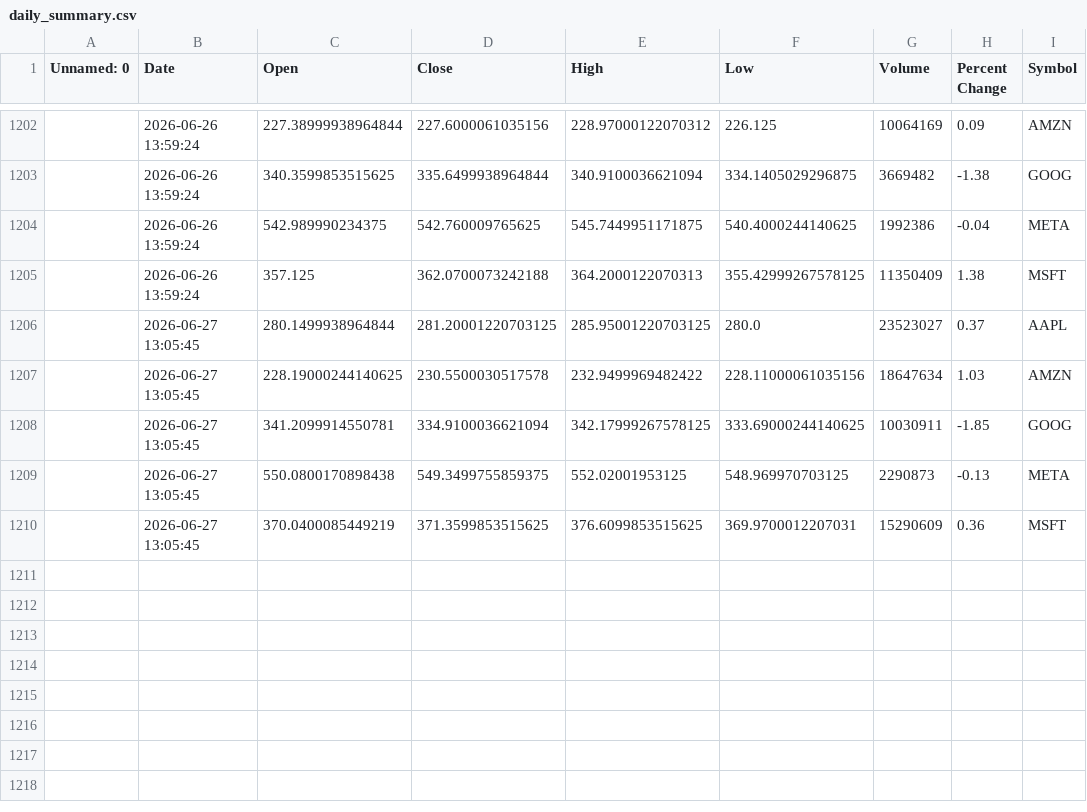
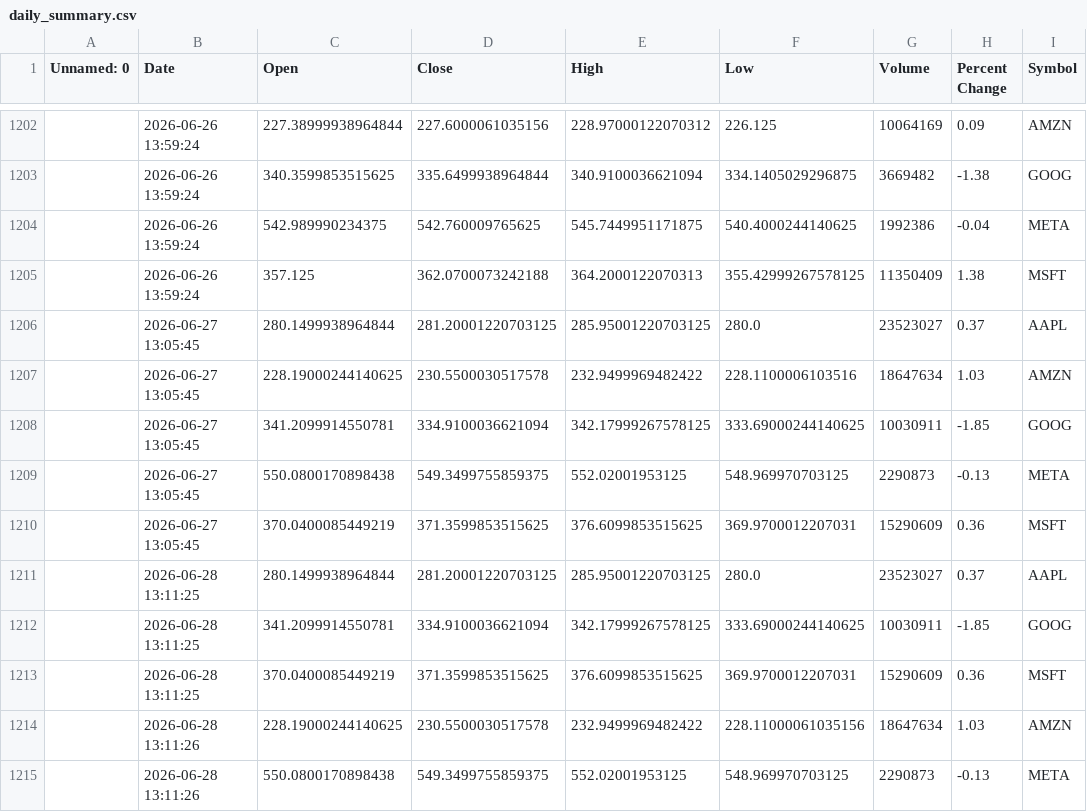
Before and after one commit to khshiptl/daily-market-insights, a CSV file: data/daily_summary.csv, drawn as a sheet; only a part is shown, gaps mark what is left out; the diff names each change by its address in the sheet, - before the commit and + after, or states it on an @@ line.

```diff
--- a/data/daily_summary.csv
+++ b/data/daily_summary.csv
-F1207 (Low): 228.11000061035156
+F1207 (Low): 228.1100006103516
+row 1211:  | 2026-06-28 13:11:25 | 280.1499938964844 | 281.20001220703125 | 285.95001220703125 | 280.0 | 23523027 | 0.37 | AAPL
+row 1212:  | 2026-06-28 13:11:25 | 341.2099914550781 | 334.9100036621094 | 342.17999267578125 | 333.69000244140625 | 10030911 | -1.85 | GOOG
+row 1213:  | 2026-06-28 13:11:25 | 370.0400085449219 | 371.3599853515625 | 376.6099853515625 | 369.9700012207031 | 15290609 | 0.36 | MSFT
+row 1214:  | 2026-06-28 13:11:26 | 228.19000244140625 | 230.5500030517578 | 232.9499969482422 | 228.11000061035156 | 18647634 | 1.03 | AMZN
+row 1215:  | 2026-06-28 13:11:26 | 550.0800170898438 | 549.3499755859375 | 552.02001953125 | 548.969970703125 | 2290873 | -0.13 | META
```
